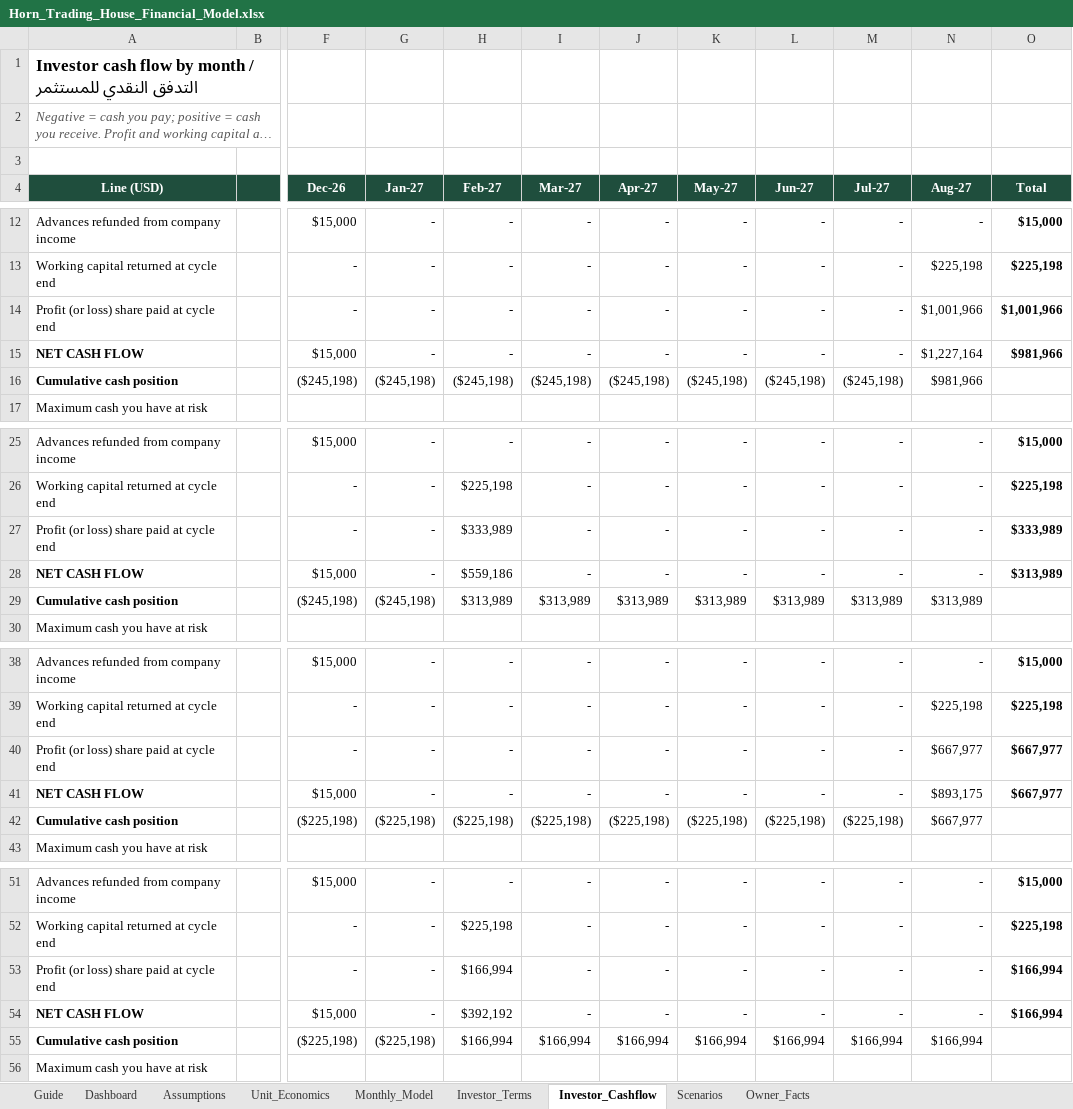
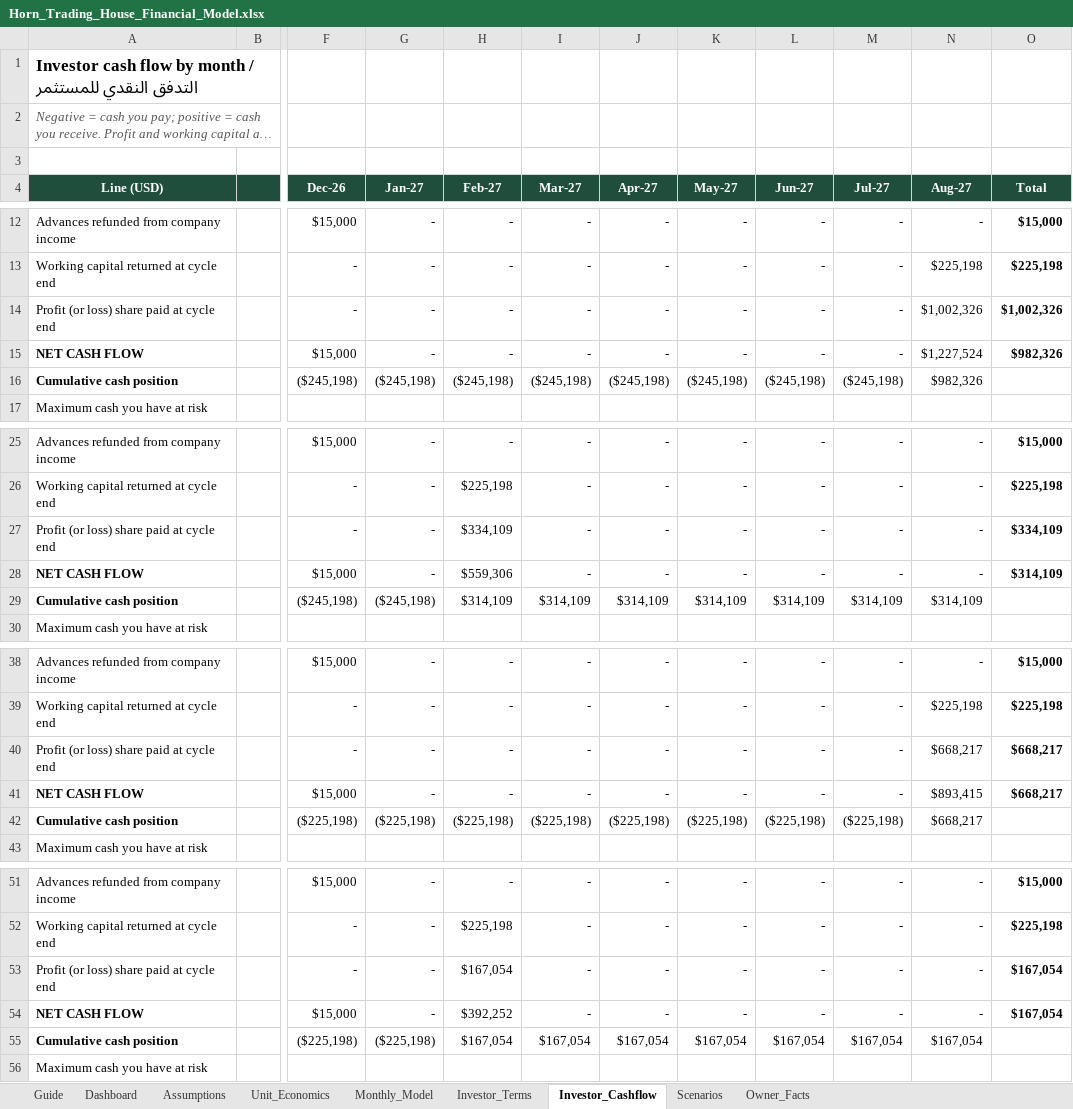
Before and after one commit to grislandapp-eng/greenoz, an Excel workbook: feasibility/Horn_Trading_House_Financial_Model.xlsx, sheet Investor_Cashflow, drawn as a sheet; only a part is shown, gaps mark what is left out; long unchanged cells end in …; values as stored, in another font and other column widths than the file's, no borders; the diff names each change by its address in the sheet, - before the commit and + after, or states it on an @@ line.

```diff
--- a/feasibility/Horn_Trading_House_Financial_Model.xlsx (sheet Investor_Cashflow)
+++ b/feasibility/Horn_Trading_House_Financial_Model.xlsx (sheet Investor_Cashflow)
-N14 (Aug-27): $1,001,966
+N14 (Aug-27): $1,002,326
-O14 (Total): $1,001,966
+O14 (Total): $1,002,326
-N15 (Aug-27): $1,227,164
+N15 (Aug-27): $1,227,524
-O15 (Total): $981,966
+O15 (Total): $982,326
-N16 (Aug-27): $981,966
+N16 (Aug-27): $982,326
-H27 (Feb-27): $333,989
+H27 (Feb-27): $334,109
-O27 (Total): $333,989
+O27 (Total): $334,109
-H28 (Feb-27): $559,186
+H28 (Feb-27): $559,306
-O28 (Total): $313,989
+O28 (Total): $314,109
-H29 (Feb-27): $313,989
+H29 (Feb-27): $314,109
-I29 (Mar-27): $313,989
+I29 (Mar-27): $314,109
-J29 (Apr-27): $313,989
+J29 (Apr-27): $314,109
-K29 (May-27): $313,989
+K29 (May-27): $314,109
-L29 (Jun-27): $313,989
+L29 (Jun-27): $314,109
-M29 (Jul-27): $313,989
+M29 (Jul-27): $314,109
-N29 (Aug-27): $313,989
+N29 (Aug-27): $314,109
-N40 (Aug-27): $667,977
+N40 (Aug-27): $668,217
-O40:O41 (Total): $667,977
+O40:O41 (Total): $668,217
-N41 (Aug-27): $893,175
+N41 (Aug-27): $893,415
-N42 (Aug-27): $667,977
+N42 (Aug-27): $668,217
-H53 (Feb-27): $166,994
+H53 (Feb-27): $167,054
-O53:O54 (Total): $166,994
+O53:O54 (Total): $167,054
-H54 (Feb-27): $392,192
+H54 (Feb-27): $392,252
-H55 (Feb-27): $166,994
+H55 (Feb-27): $167,054
-I55 (Mar-27): $166,994
+I55 (Mar-27): $167,054
-J55 (Apr-27): $166,994
+J55 (Apr-27): $167,054
-K55 (May-27): $166,994
+K55 (May-27): $167,054
-L55 (Jun-27): $166,994
+L55 (Jun-27): $167,054
-M55 (Jul-27): $166,994
+M55 (Jul-27): $167,054
-N55 (Aug-27): $166,994
+N55 (Aug-27): $167,054
```
Also changed, not shown: sheet Monthly_Model, sheet Scenarios, sheet Investor_Terms, sheet Dashboard, sheet Assumptions, sheet Owner_Facts, 1 more sheet, formulas that keep their value, feasibility/Investor_Financial_Model.xlsx, 11 other files.
